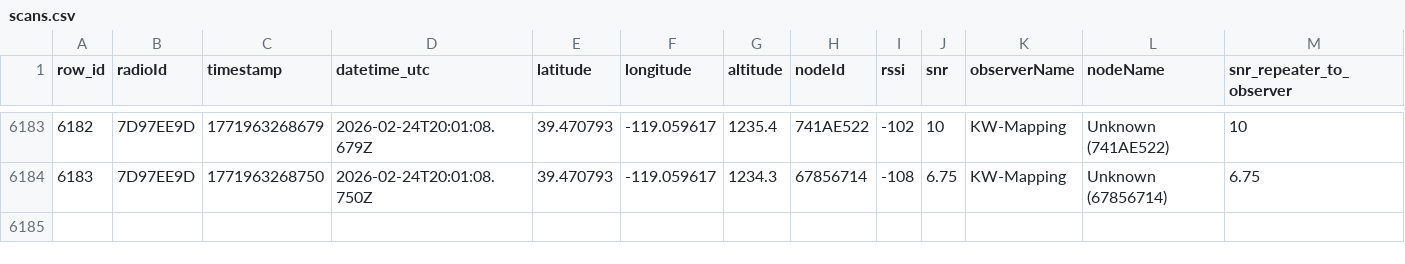
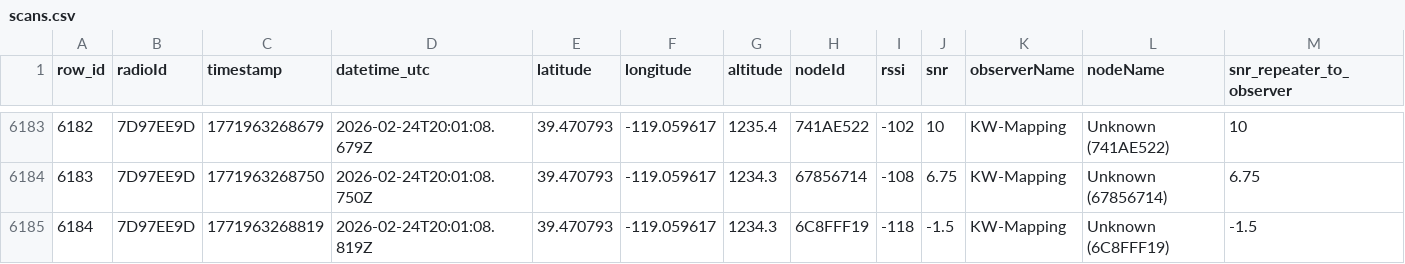
Before and after one commit to just-stuff-tm/mesh-data, a CSV file: scans.csv, drawn as a sheet; only a part is shown, gaps mark what is left out; rows hold the shown columns only; the diff names each change by its address in the sheet, - before the commit and + after, or states it on an @@ line.

Commit message:
Append 25 rows from 27 scans (1 radios) to scans.csv

```diff
--- a/scans.csv
+++ b/scans.csv
+row 6185: 6184 | 7D97EE9D | 1771963268819 | 2026-02-24T20:01:08.819Z | 39.470793 | -119.059617 | 1234.3 | 6C8FFF19 | -118 | -1.5 | KW-Mapping | Unknown (6C8FFF19) | -1.5
```
